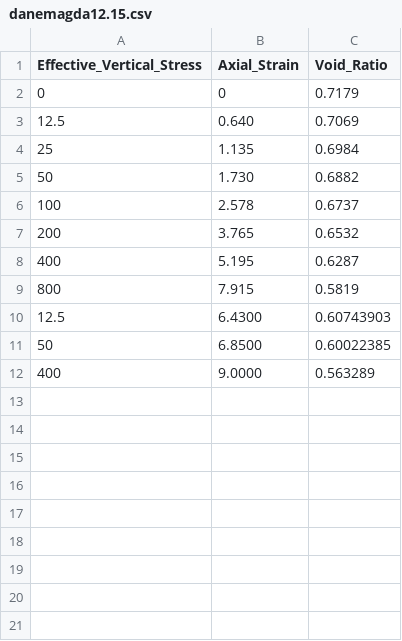
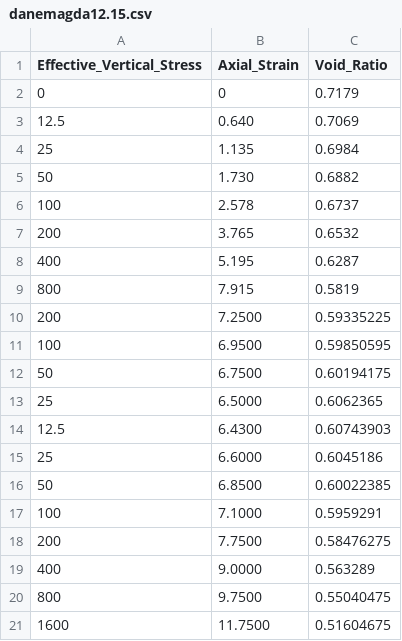
Before and after one commit to mbialek11/naprezenia, a CSV file: danemagda12.15.csv, drawn as a sheet.

Commit message:
Update danemagda12.15.csv

```diff
--- a/danemagda12.15.csv
+++ b/danemagda12.15.csv
@@ -9,4 +9,13 @@ Effective_Vertical_Stress,Axial_Strain,Void_Ratio
 800,7.915,0.5819
+200,7.2500,0.59335225
+100,6.9500,0.59850595
+50,6.7500,0.60194175
+25,6.5000,0.6062365
 12.5,6.4300,0.60743903
+25,6.6000,0.6045186
 50,6.8500,0.60022385
+100,7.1000,0.5959291
+200,7.7500,0.58476275
 400,9.0000,0.563289
+800,9.7500,0.55040475
+1600,11.7500,0.51604675
```
